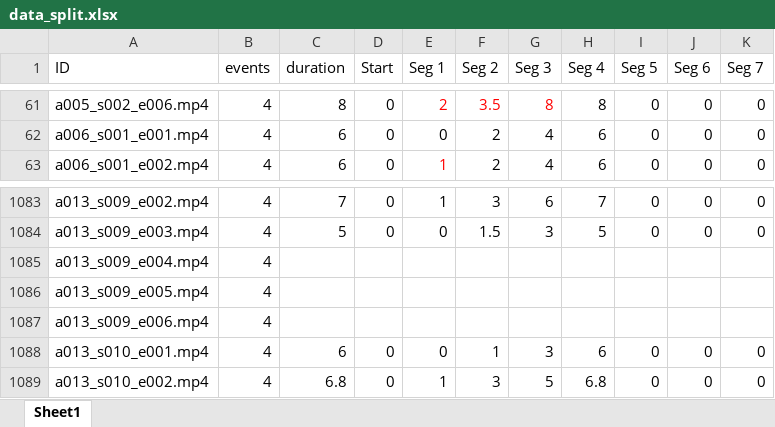
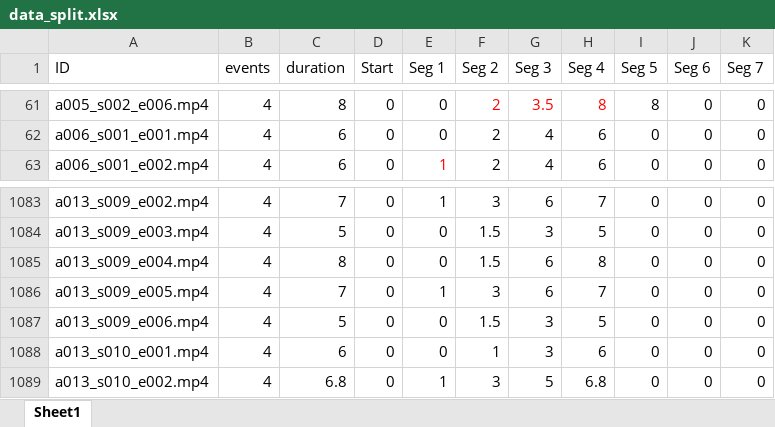
Before and after one commit to zf-air/Video-Captioning, an Excel workbook: PDVC数据处理/data_split.xlsx, sheet Sheet1, drawn as a sheet; only a part is shown, gaps mark what is left out; values as stored, in another font and other column widths than the file's, no borders; the diff covers the shown part only; the diff names each change by its address in the sheet, - before the commit and + after, or states it on an @@ line.

```diff
--- a/PDVC数据处理/data_split.xlsx (sheet Sheet1)
+++ b/PDVC数据处理/data_split.xlsx (sheet Sheet1)
-E61 (Seg 1): 2
+E61 (Seg 1): 0
-E61 text colour: #FF0000
+E61 text colour: black
-F61 (Seg 2): 3.5
+F61 (Seg 2): 2
-G61 (Seg 3): 8
+G61 (Seg 3): 3.5
-H61 text colour: black
+H61 text colour: #FF0000
-I61 (Seg 5): 0
+I61 (Seg 5): 8
-C1085 (duration): (empty)
+C1085 (duration): 8
-D1085:D1087 (Start): (empty)
+D1085:D1087 (Start): 0
-E1085 (Seg 1): (empty)
+E1085 (Seg 1): 0
-F1085 (Seg 2): (empty)
+F1085 (Seg 2): 1.5
-G1085:G1086 (Seg 3): (empty)
+G1085:G1086 (Seg 3): 6
-H1085 (Seg 4): (empty)
+H1085 (Seg 4): 8
-I1085:I1087 (Seg 5): (empty)
+I1085:I1087 (Seg 5): 0
-J1085:J1087 (Seg 6): (empty)
+J1085:J1087 (Seg 6): 0
-K1085:K1087 (Seg 7): (empty)
+K1085:K1087 (Seg 7): 0
-C1086 (duration): (empty)
+C1086 (duration): 7
-E1086 (Seg 1): (empty)
+E1086 (Seg 1): 1
-F1086 (Seg 2): (empty)
+F1086 (Seg 2): 3
-H1086 (Seg 4): (empty)
+H1086 (Seg 4): 7
-C1087 (duration): (empty)
+C1087 (duration): 5
-E1087 (Seg 1): (empty)
+E1087 (Seg 1): 0
-F1087 (Seg 2): (empty)
+F1087 (Seg 2): 1.5
-G1087 (Seg 3): (empty)
+G1087 (Seg 3): 3
-H1087 (Seg 4): (empty)
+H1087 (Seg 4): 5
```
Also changed, not shown: 53 edited cells and cell formats elsewhere in this sheet, formulas that keep their value, 1 other file.
